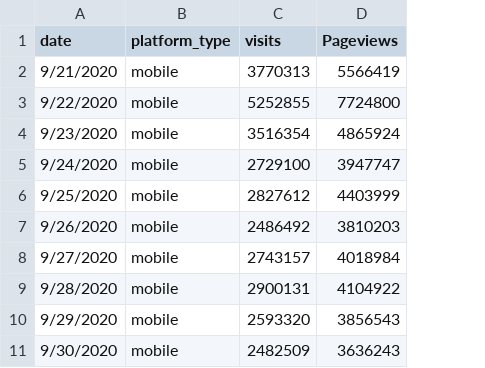
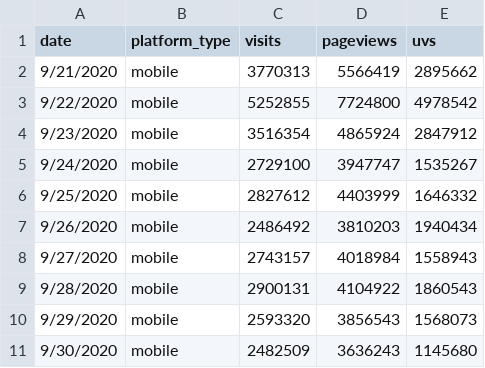
Before and after one commit to philpottanthony6/Webtrafficdata, a CSV file: CNET_mobile.csv, drawn as a sheet; only a part is shown; the diff names each change by its address in the sheet, - before the commit and + after, or states it on an @@ line.

Commit message:
Update CNET_mobile.csv

```diff
--- a/CNET_mobile.csv
+++ b/CNET_mobile.csv
+column E (uvs), rows 2-11: 2895662 | 4978542 | 2847912 | 1535267 | 1646332 | 1940434 | 1558943 | 1860543 | 1568073 | 1145680
-D1: Pageviews
+D1: pageviews
```
